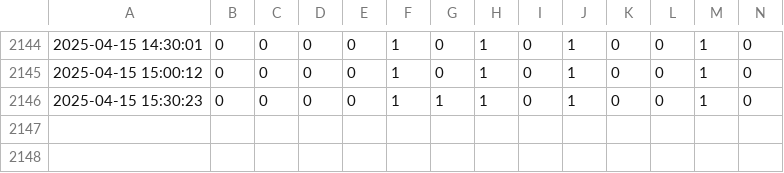
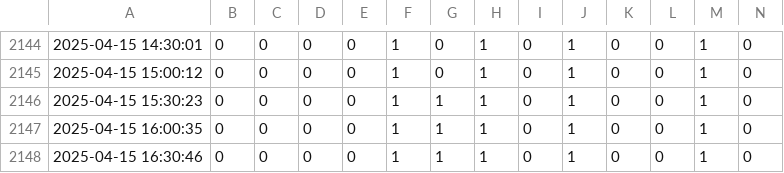
Before and after one commit to antonioiuliano2/crc_summary, a CSV file: CRCNetwork_status_report.csv, drawn as a sheet; only a part is shown, gaps mark what is left out; rows hold the shown columns only; the diff names each change by its address in the sheet, - before the commit and + after, or states it on an @@ line.

```diff
--- a/CRCNetwork_status_report.csv
+++ b/CRCNetwork_status_report.csv
+row 2147: 2025-04-15 16:00:35 | 0 | 0 | 0 | 0 | 1 | 1 | 1 | 0 | 1 | 0 | 0 | 1 | 0
+row 2148: 2025-04-15 16:30:46 | 0 | 0 | 0 | 0 | 1 | 1 | 1 | 0 | 1 | 0 | 0 | 1 | 0
```
Also changed, not shown: OfflineTimeCRCs.csv.
